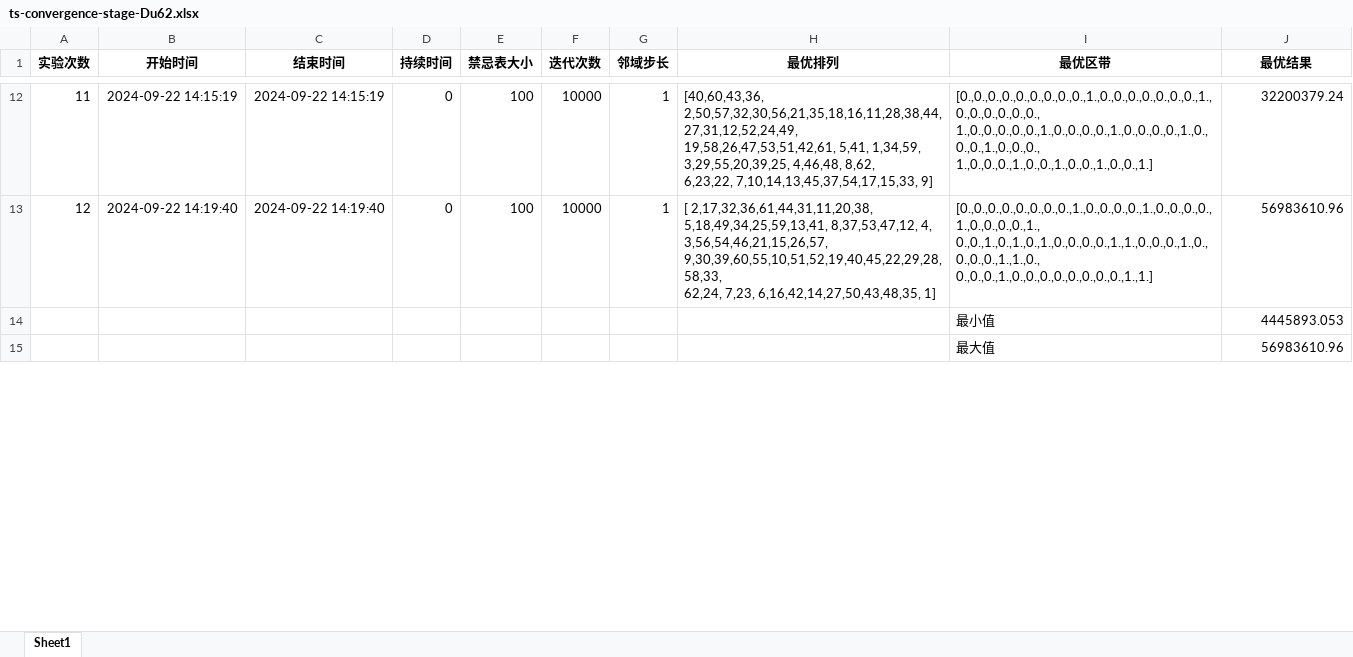
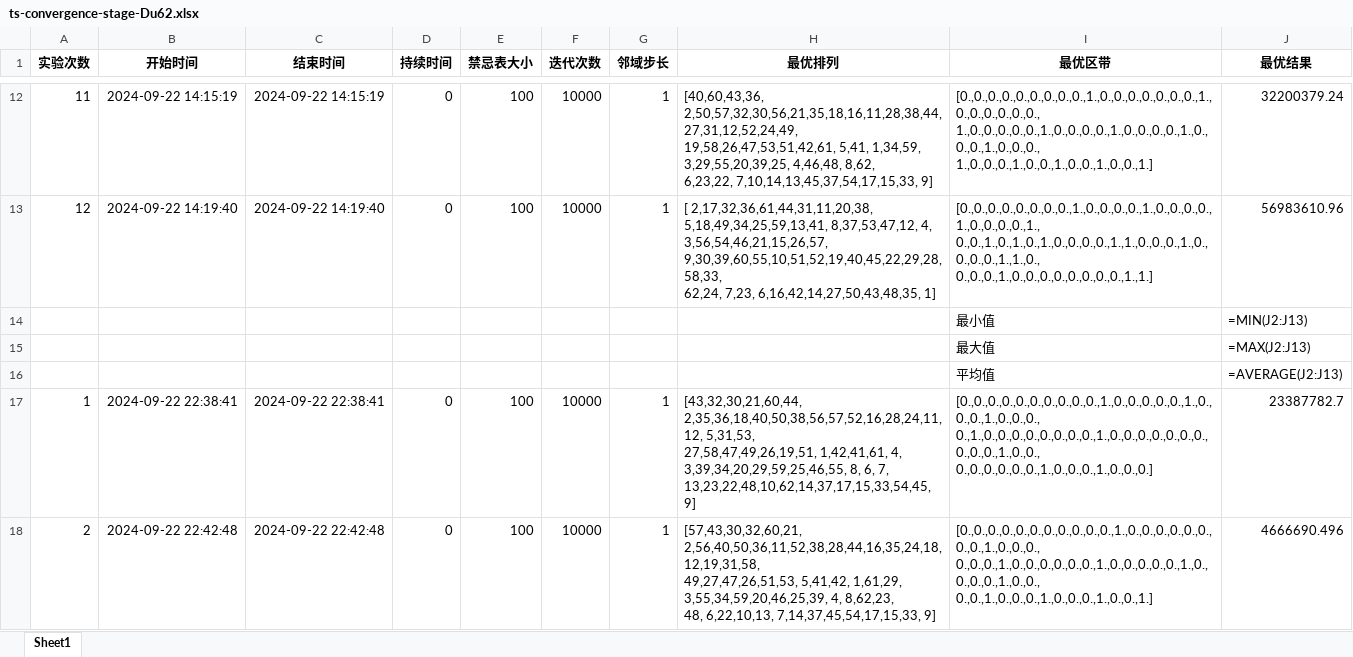
Before and after one commit to ssrskl/gym-flp, an Excel workbook: ExperimentResult/TS/ts-convergence-stage-Du62.xlsx, sheet Sheet1, drawn as a sheet; only a part is shown, gaps mark what is left out; values as stored, in another font and other column widths than the file's, no borders; formulas without a stored value are shown as written; ↵ is a line break in a cell; the diff covers the shown part only; the diff names each change by its address in the sheet, - before the commit and + after, or states it on an @@ line.

```diff
--- a/ExperimentResult/TS/ts-convergence-stage-Du62.xlsx (sheet Sheet1)
+++ b/ExperimentResult/TS/ts-convergence-stage-Du62.xlsx (sheet Sheet1)
-J14 (最优结果): 4445893.053
+J14 (最优结果): =MIN(J2:J13)
-J15 (最优结果): 56983610.96
+J15 (最优结果): =MAX(J2:J13)
+row 16:  |  |  |  |  |  |  |  | 平均值 | =AVERAGE(J2:J13)
+row 17: 1 | 2024-09-22 22:38:41 | 2024-09-22 22:38:41 | 0 | 100 | 10000 | 1 | [43,32,30,21,60,44, 2,35,36,18,40,50,38,56,57,52,16,28,24,11,12, 5,31,53, ↵ 27,58,47,49,26,19,51, 1,42,41,61, 4, 3,39,34,20,29,59,25,46,55, 8, 6, 7, ↵ 13,23,22,48,10,62,14,37,17,15,33,54,45, 9] | [0.,0.,0.,0.,0.,0.,0.,0.,0.,0.,1.,0.,0.,0.,0.,0.,1.,0.,0.,0.,1.,0.,0.,0., ↵ 0.,1.,0.,0.,0.,0.,0.,0.,0.,0.,1.,0.,0.,0.,0.,0.,0.,0.,0.,0.,0.,1.,0.,0., ↵ 0.,0.,0.,0.,0.,0.,1.,0.,0.,0.,1.,0.,0.,0.] | 23387782.7
+row 18: 2 | 2024-09-22 22:42:48 | 2024-09-22 22:42:48 | 0 | 100 | 10000 | 1 | [57,43,30,32,60,21, 2,56,40,50,36,11,52,38,28,44,16,35,24,18,12,19,31,58, ↵ 49,27,47,26,51,53, 5,41,42, 1,61,29, 3,55,34,59,20,46,25,39, 4, 8,62,23, ↵ 48, 6,22,10,13, 7,14,37,45,54,17,15,33, 9] | [0.,0.,0.,0.,0.,0.,0.,0.,0.,0.,0.,1.,0.,0.,0.,0.,0.,0.,0.,0.,1.,0.,0.,0., ↵ 0.,0.,0.,1.,0.,0.,0.,0.,0.,0.,1.,0.,0.,0.,0.,0.,1.,0.,0.,0.,0.,1.,0.,0., ↵ 0.,0.,1.,0.,0.,0.,1.,0.,0.,0.,1.,0.,0.,1.] | 4666690.496
```
Also changed, not shown: 36 added rows and 1 edited cell elsewhere in this sheet, 2 other files.
